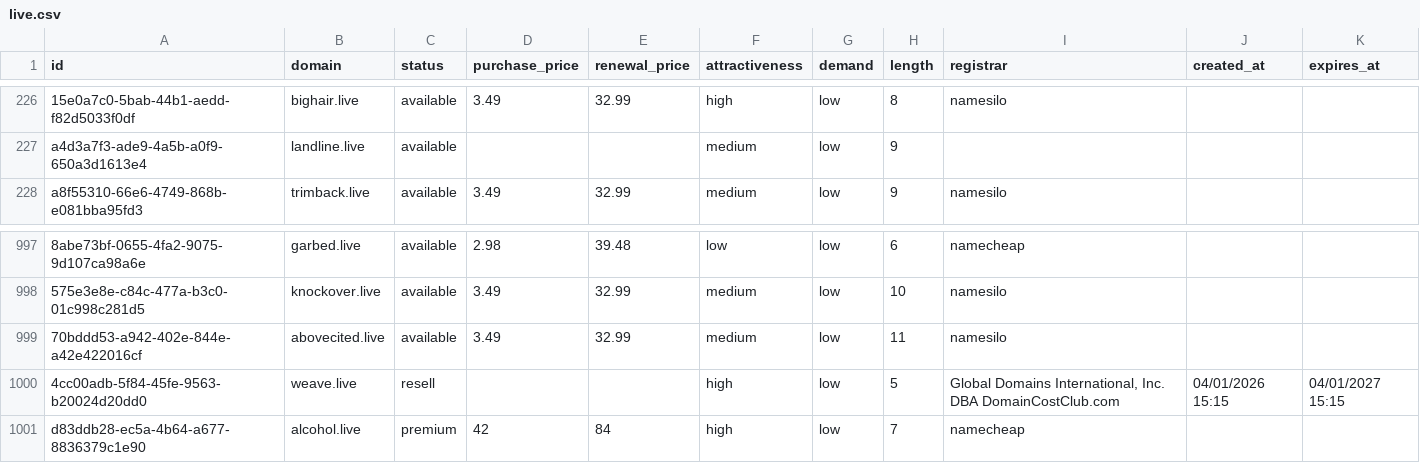
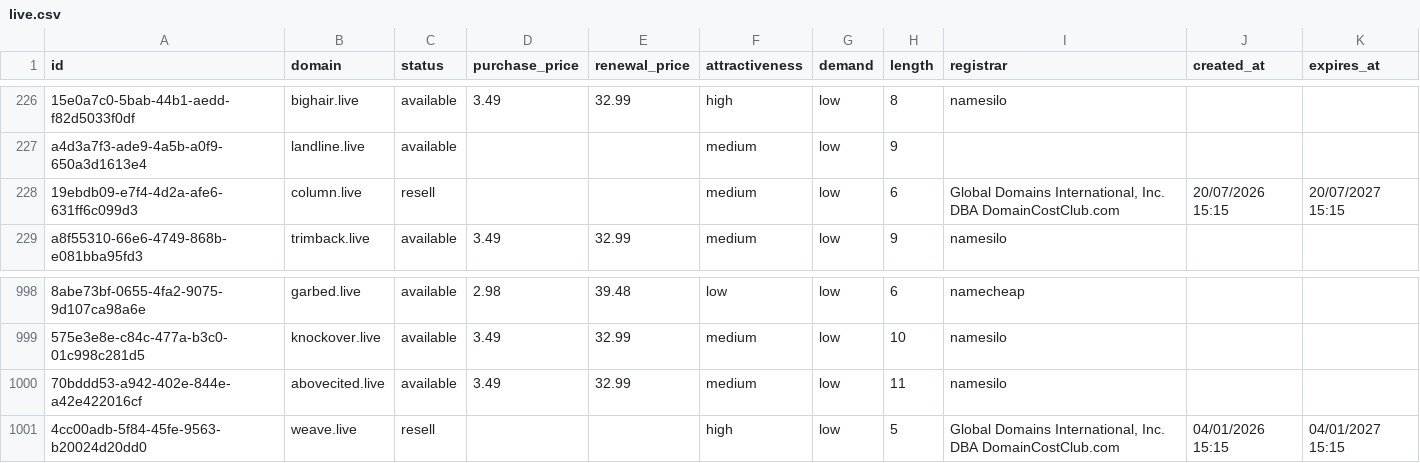
Before and after one commit to UniqueDomains/live-oneword-domains, a CSV file: live.csv, drawn as a sheet; only a part is shown, gaps mark what is left out; removed rows and columns are numbered as before the commit, all else as after; the diff names each change by its address in the sheet, - before the commit and + after, or states it on an @@ line.

Commit message:
Domains update

```diff
--- a/live.csv
+++ b/live.csv
+row 228: 19ebdb09-e7f4-4d2a-afe6-631ff6c099d3 | column.live | resell |  |  | medium | low | 6 | Global Domains International, Inc. DBA DomainCostClub.com | 20/07/2026 15:15 | 20/07/2027 15:15
-row 1001: d83ddb28-ec5a-4b64-a677-8836379c1e90 | alcohol.live | premium | 42 | 84 | high | low | 7 | namecheap
```
Also changed, not shown: 4 other files.
